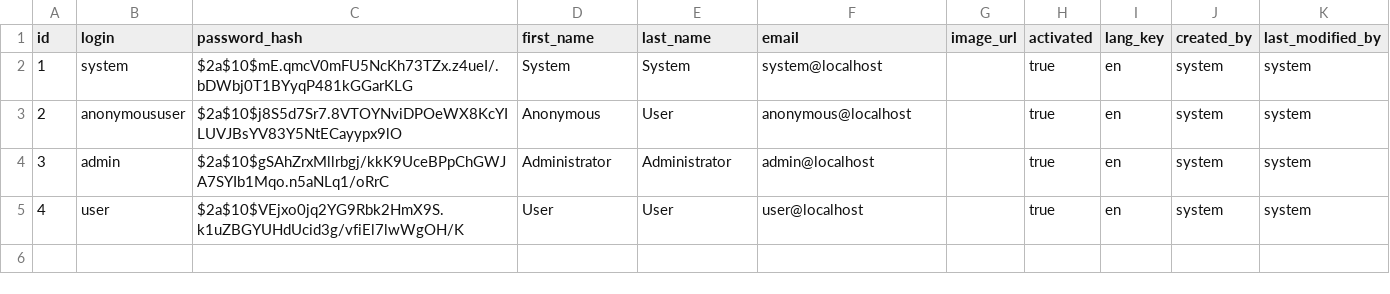
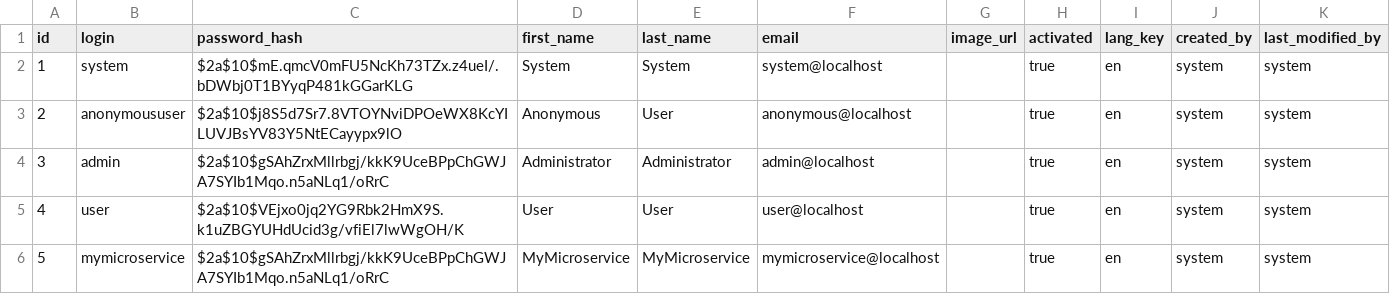
Before and after one commit to iroCheese/demo-uaa, a CSV file: src/main/resources/config/liquibase/data/user.csv, drawn as a sheet; the diff names each change by its address in the sheet, - before the commit and + after, or states it on an @@ line.

Commit message:
Add User "mymicroservice" with password "admin"

```diff
--- a/src/main/resources/config/liquibase/data/user.csv
+++ b/src/main/resources/config/liquibase/data/user.csv
+row 6: 5 | mymicroservice | $2a$10$gSAhZrxMllrbgj/kkK9UceBPpChGWJA7SYIb1Mqo.n5aNLq1/oRrC | MyMicroservice | MyMicroservice | mymicroservice@localhost |  | true | en | system | system
```
Also changed, not shown: 3 other files.
